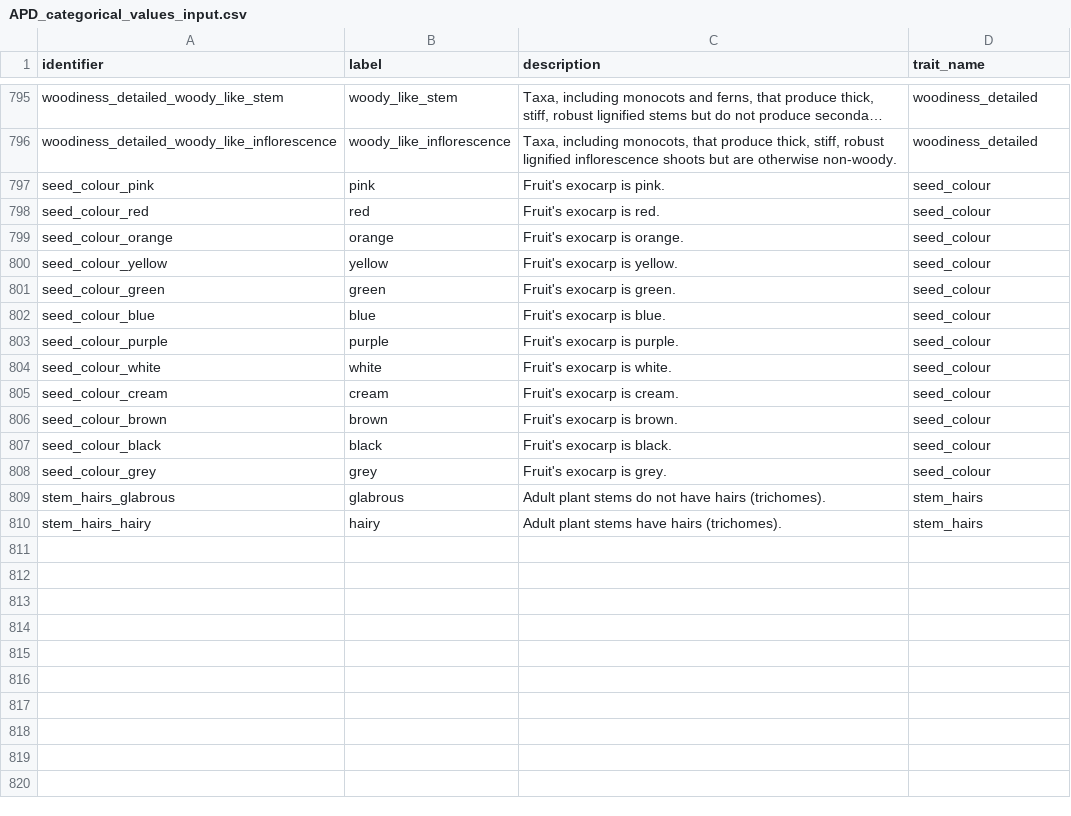
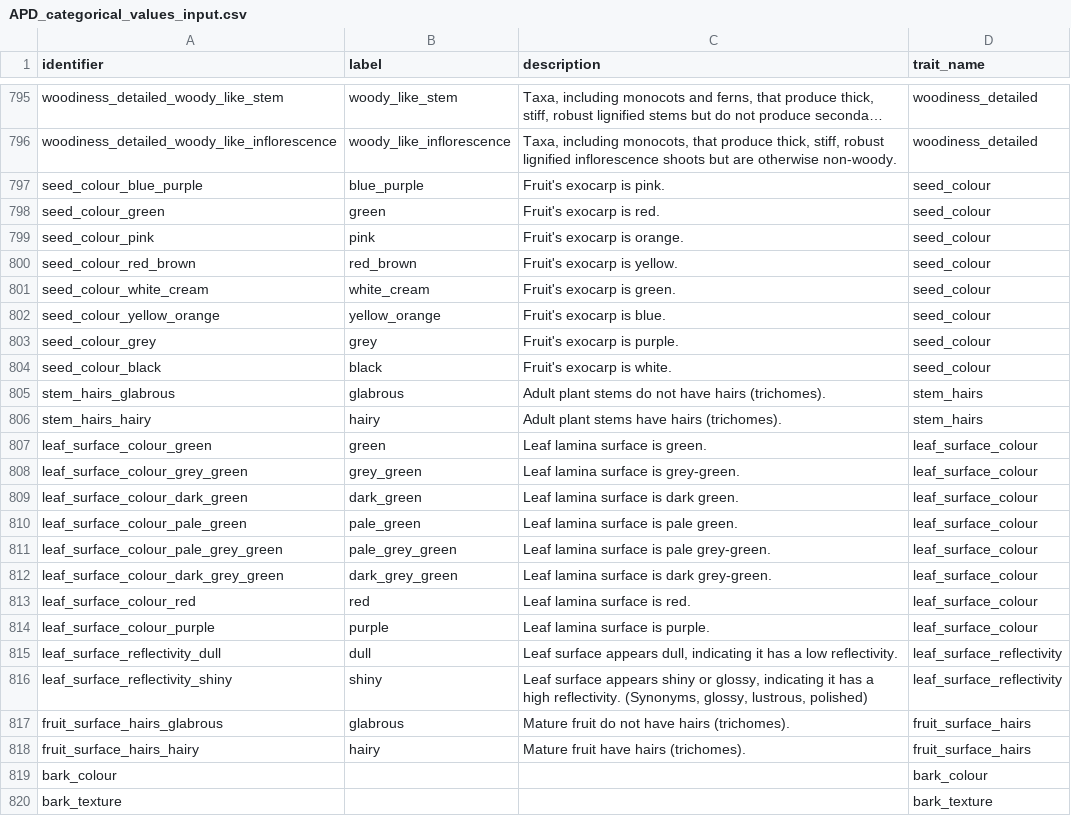
Before and after one commit to traitecoevo/APD, a CSV file: data/APD_categorical_values_input.csv, drawn as a sheet; only a part is shown, gaps mark what is left out; long unchanged cells end in …; removed rows and columns are numbered as before the commit, all else as after; the diff covers the shown part only; the diff names each change by its address in the sheet, - before the commit and + after, or states it on an @@ line.

Commit message:
Update APD_categorical_values_input.csv

```diff
--- a/data/APD_categorical_values_input.csv
+++ b/data/APD_categorical_values_input.csv
+row 797: seed_colour_blue_purple | blue_purple | Fruit's exocarp is pink. | seed_colour
+row 798: seed_colour_green | green | Fruit's exocarp is red. | seed_colour
-C799 (description): Fruit's exocarp is pink.
+C799 (description): Fruit's exocarp is orange.
-row 798: seed_colour_red | red | Fruit's exocarp is red. | seed_colour
-row 799: seed_colour_orange | orange | Fruit's exocarp is orange. | seed_colour
-A800 (identifier): seed_colour_yellow
+A800 (identifier): seed_colour_red_brown
-B800 (label): yellow
+B800 (label): red_brown
-A801 (identifier): seed_colour_green
+A801 (identifier): seed_colour_white_cream
-B801 (label): green
+B801 (label): white_cream
-A802 (identifier): seed_colour_blue
+A802 (identifier): seed_colour_yellow_orange
-B802 (label): blue
+B802 (label): yellow_orange
-A803 (identifier): seed_colour_purple
+A803 (identifier): seed_colour_grey
-B803 (label): purple
+B803 (label): grey
-row 804: seed_colour_white | white | Fruit's exocarp is white. | seed_colour
-row 805: seed_colour_cream | cream | Fruit's exocarp is cream. | seed_colour
-row 806: seed_colour_brown | brown | Fruit's exocarp is brown. | seed_colour
-C804 (description): Fruit's exocarp is black.
+C804 (description): Fruit's exocarp is white.
-row 808: seed_colour_grey | grey | Fruit's exocarp is grey. | seed_colour
+row 807: leaf_surface_colour_green | green | Leaf lamina surface is green. | leaf_surface_colour
+row 808: leaf_surface_colour_grey_green | grey_green | Leaf lamina surface is grey-green. | leaf_surface_colour
+row 809: leaf_surface_colour_dark_green | dark_green | Leaf lamina surface is dark green. | leaf_surface_colour
+row 810: leaf_surface_colour_pale_green | pale_green | Leaf lamina surface is pale green. | leaf_surface_colour
+row 811: leaf_surface_colour_pale_grey_green | pale_grey_green | Leaf lamina surface is pale grey-green. | leaf_surface_colour
+row 812: leaf_surface_colour_dark_grey_green | dark_grey_green | Leaf lamina surface is dark grey-green. | leaf_surface_colour
+row 813: leaf_surface_colour_red | red | Leaf lamina surface is red. | leaf_surface_colour
+row 814: leaf_surface_colour_purple | purple | Leaf lamina surface is purple. | leaf_surface_colour
+row 815: leaf_surface_reflectivity_dull | dull | Leaf surface appears dull, indicating it has a low reflectivity. | leaf_surface_reflectivity
+row 816: leaf_surface_reflectivity_shiny | shiny | Leaf surface appears shiny or glossy, indicating it has a high reflectivity. (Synonyms, glossy, lustrous, polished) | leaf_surface_reflectivity
+row 817: fruit_surface_hairs_glabrous | glabrous | Mature fruit do not have hairs (trichomes). | fruit_surface_hairs
+row 818: fruit_surface_hairs_hairy | hairy | Mature fruit have hairs (trichomes). | fruit_surface_hairs
+row 819: bark_colour |  |  | bark_colour
+row 820: bark_texture |  |  | bark_texture
```
Also changed, not shown: 2 added rows elsewhere in this file.
